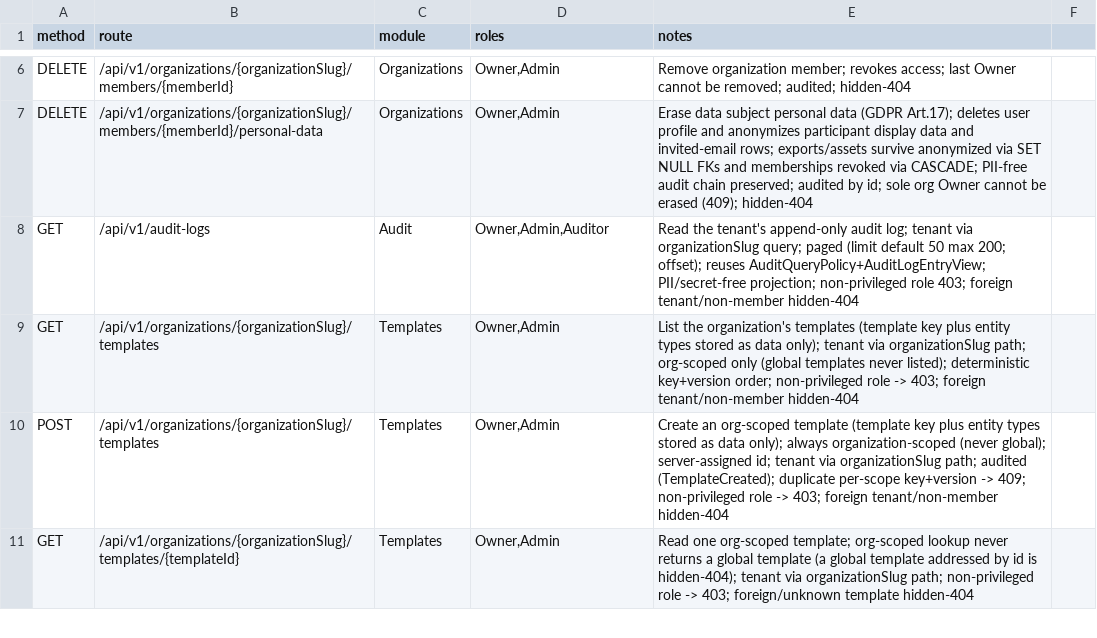
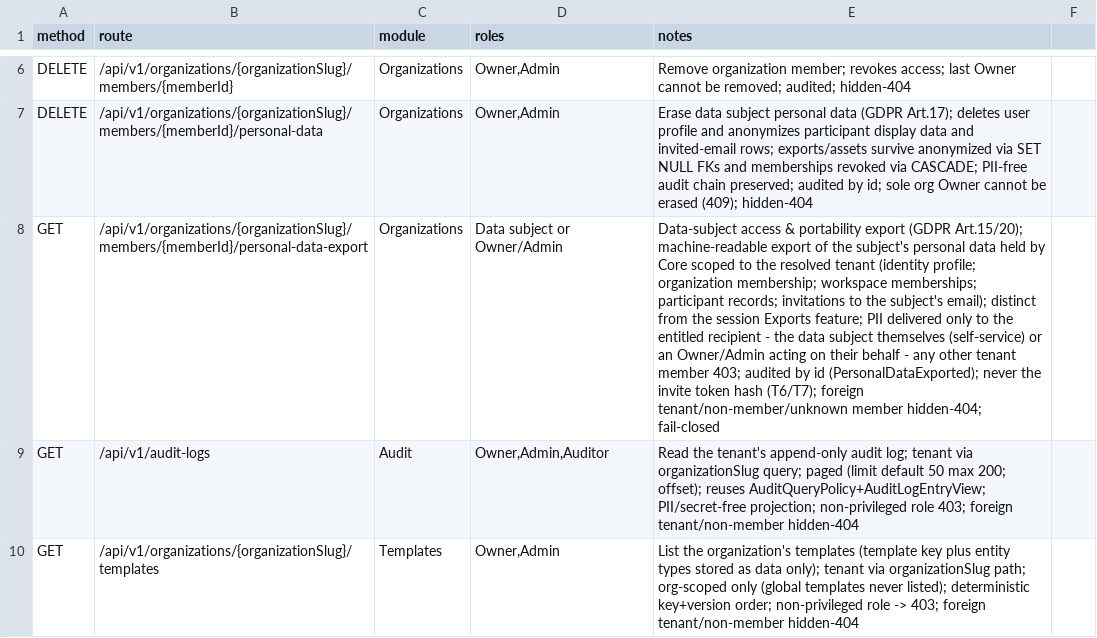
Before and after one commit to Live-Experience-Application/livecore-platform, a CSV file: csv/api_routes.csv, drawn as a sheet; only a part is shown, gaps mark what is left out; the shorter side is filled out with more unchanged rows; the diff names each change by its address in the sheet, - before the commit and + after, or states it on an @@ line.

Commit message:
CORE-PRIV-004: add a data-subject access and portability export
Add the GDPR Art.15 access / Art.20 portability path Core was missing: until now
the only self-service route was GET /api/v1/me (principal context only), and no
endpoint assembled a subject's personal data for access/portability. The new route

  GET /api/v1/organizations/{organizationSlug}/members/{memberId}/personal-data-export

returns a machine-readable export of the documented personal-data set held by Core
about one data subject within one tenant - their identity profile plus their
organization membership, workspace memberships, participant records and the
invitations addressed to their email - reusing the existing user-profile, membership,
participant and invitation repositories. It is the read-side counterpart of the
erasure command (CORE-PRIV-001) and is distinct from the session Exports feature.

The export is tenant-scoped in both authorization and data: every record is read
scoped to the resolved organization, so an Owner/Admin exporting on the subject's
behalf never learns of the subject's activity in another tenant, and the subject
reaches their data in other tenants only through those tenants' own export routes.
Because the export discloses personal data, the PII is delivered only to the
entitled recipient - the data subject themselves (self-service) or an Owner/Admin
acting on their behalf; any other tenant member is denied 403, and a
foreign-tenant/unknown organization or member is hidden as 404 (fail-closed). The
access is audited by id (PersonalDataExported, actor + subject id, never the
disclosed PII), so the PII-free audit hash chain still verifies and the response
never carries an invite token hash or any secret.

Adds the PersonalDataExportService, the export result/DTOs, the tenant-scoped
list-by-subject repository reads (participants, workspace members, invitations by
email) and the PersonalDataExported audit action/factory. Updates csv/api_routes.csv,
the route-role descriptor in scripts/LiveCoreSpecConsistency.psm1, docs/06/07/08 and
README. Covered by HTTP integration tests (subject self-service export, Owner/Admin
on behalf scoped to the tenant, 403 for a non-subject/non-admin member, 401/404
negatives, no-secret response) and unit tests for the service, the audit factory and
the new reads.

```diff
--- a/csv/api_routes.csv
+++ b/csv/api_routes.csv
+row 8: GET | /api/v1/organizations/{organizationSlug}/members/{memberId}/personal-data-export | Organizations | Data subject or Owner/Admin | Data-subject access & portability export (GDPR Art.15/20); machine-readable export of the subject's personal data held by Core scoped to the resolved tenant (identity profile; organization membership; workspace memberships; participant records; invitations to the subject's email); distinct from the session Exports feature; PII delivered only to the entitled recipient - the data subject themselves (self-service) or an Owner/Admin acting on their behalf - any other tenant member 403; audited by id (PersonalDataExported); never the invite token hash (T6/T7); foreign tenant/non-member/unknown member hidden-404; fail-closed
```
Also changed, not shown: 22 other files.
